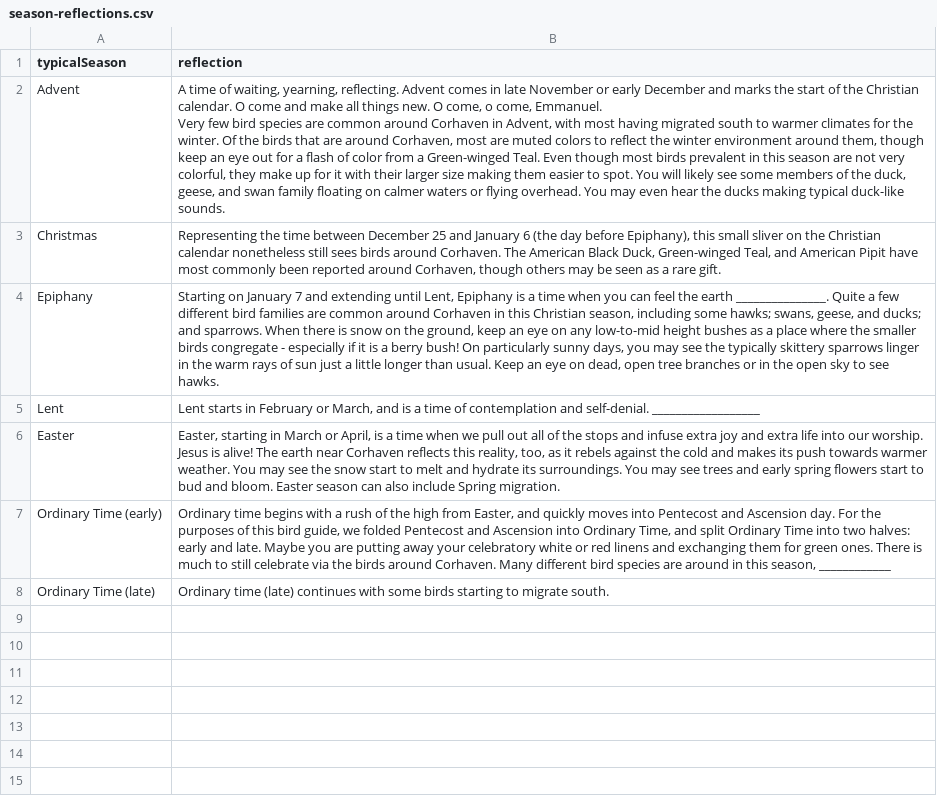
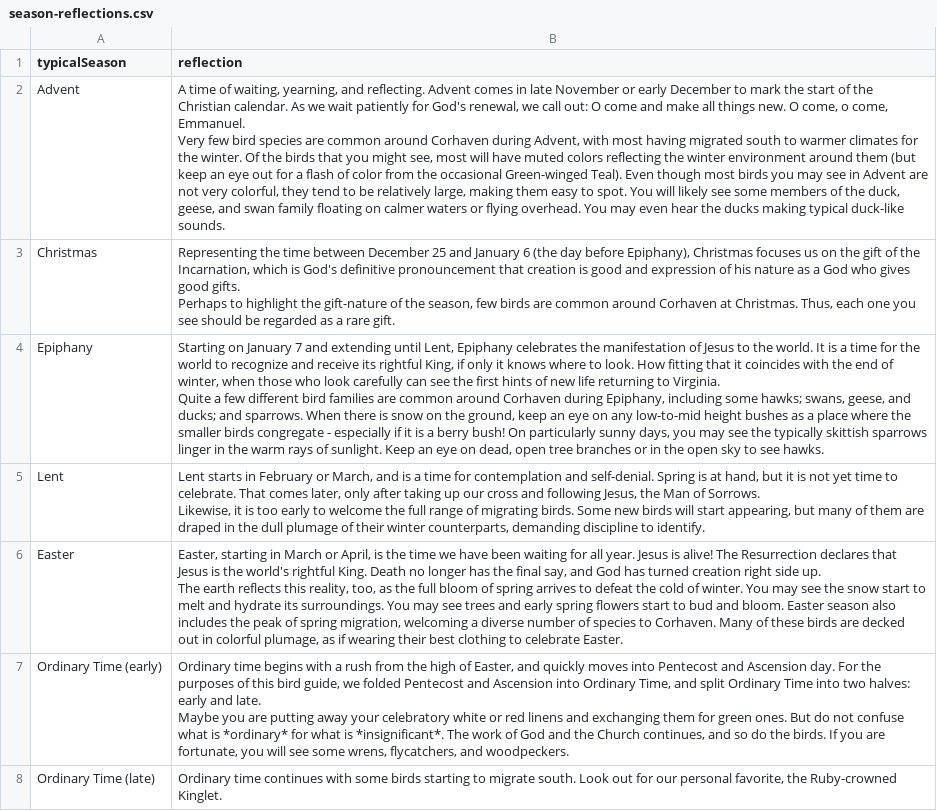
Before and after one commit to eyarzebinski/localbiRds, a CSV file: season-reflections.csv, drawn as a sheet; ↵ is a line break in a cell; the diff names each change by its address in the sheet, - before the commit and + after, or states it on an @@ line.

Commit message:
reflections

```diff
--- a/season-reflections.csv
+++ b/season-reflections.csv
-B2 (reflection): …waiting, yearning, reflecting. Advent comes in late November or early December and marks the start of the Christian calendar. O come and make all things new. O come, o come, Emmanuel. ↵ Very few bird species are common around Corhaven in Advent, with most having migrated south to warmer climates for the winter. Of the birds that are around Corhaven, most are muted colors to reflect the winter environment around them, though keep an eye out for a flash of color from a Green-winged Teal. Even though most birds prevalent in this season are not very colorful, they make up for it with their larger size making them easier to spot.…
+B2 (reflection): …waiting, yearning, and reflecting. Advent comes in late November or early December to mark the start of the Christian calendar. As we wait patiently for God's renewal, we call out: O come and make all things new. O come, o come, Emmanuel. ↵ Very few bird species are common around Corhaven during Advent, with most having migrated south to warmer climates for the winter. Of the birds that you might see, most will have muted colors reflecting the winter environment around them (but keep an eye out for a flash of color from the occasional Green-winged Teal). Even though most birds you may see in Advent are not very colorful, they tend to be relatively large, making them easy to spot.…
-B3 (reflection): …before Epiphany), this small sliver on the Christian calendar nonetheless still sees birds around Corhaven. The American Black Duck, Green-winged Teal, and American Pipit have most commonly been reported around Corhaven, though others may be seen as a…
+B3 (reflection): …before Epiphany), Christmas focuses us on the gift of the Incarnation, which is God's definitive pronouncement that creation is good and expression of his nature as a God who gives good gifts. ↵ Perhaps to highlight the gift-nature of the season, few birds are common around Corhaven at Christmas. Thus, each one you see should be regarded as a…
-B4 (reflection): …Lent, Epiphany is a time when you can feel the earth _______________. Quite a few different bird families are common around Corhaven in this Christian season, including some hawks; swans, geese, and ducks; and sparrows. When there is snow on the ground, keep an eye on any low-to-mid height bushes as a place where the smaller birds congregate - especially if it is a berry bush! On particularly sunny days, you may see the typically skittery sparrows linger in the warm rays of sun just a little longer than usual. Keep an…
+B4 (reflection): …Lent, Epiphany celebrates the manifestation of Jesus to the world. It is a time for the world to recognize and receive its rightful King, if only it knows where to look. How fitting that it coincides with the end of winter, when those who look carefully can see the first hints of new life returning to Virginia. ↵ Quite a few different bird families are common around Corhaven during Epiphany, including some hawks; swans, geese, and ducks; and sparrows. When there is snow on the ground, keep an eye on any low-to-mid height bushes as a place where the smaller birds congregate - especially if it is a berry bush! On particularly sunny days, you may see the typically skittish sparrows linger in the warm rays of sunlight. Keep an…
-B5 (reflection): …a time of contemplation and self-denial. __________________
+B5 (reflection): …a time for contemplation and self-denial. Spring is at hand, but it is not yet time to celebrate. That comes later, only after taking up our cross and following Jesus, the Man of Sorrows. ↵ Likewise, it is too early to welcome the full range of migrating birds. Some new birds will start appearing, but many of them are draped in the dull plumage of their winter counterparts, demanding discipline to identify.
-B6 (reflection): …April, is a time when we pull out all of the stops and infuse extra joy and extra life into our worship. Jesus is alive! The earth near Corhaven reflects this reality, too, as it rebels against the cold and makes its push towards warmer weather. You may see the snow start to melt and hydrate its surroundings. You may see trees and early spring flowers start to bud and bloom. Easter season can also include Spring migration.
+B6 (reflection): …April, is the time we have been waiting for all year. Jesus is alive! The Resurrection declares that Jesus is the world's rightful King. Death no longer has the final say, and God has turned creation right side up. ↵ The earth reflects this reality, too, as the full bloom of spring arrives to defeat the cold of winter. You may see the snow start to melt and hydrate its surroundings. You may see trees and early spring flowers start to bud and bloom. Easter season also includes the peak of spring migration, welcoming a diverse number of species to Corhaven. Many of these birds are decked out in colorful plumage, as if wearing their best clothing to celebrate Easter.
-B7 (reflection): …a rush of the high from Easter, and quickly moves into Pentecost and Ascension day. For the purposes of this bird guide, we folded Pentecost and Ascension into Ordinary Time, and split Ordinary Time into two halves: early and late. Maybe you are putting away your celebratory white or red linens and exchanging them for green ones. There is much to still celebrate via the birds around Corhaven. Many different bird species are around in this season, ____________
+B7 (reflection): …a rush from the high of Easter, and quickly moves into Pentecost and Ascension day. For the purposes of this bird guide, we folded Pentecost and Ascension into Ordinary Time, and split Ordinary Time into two halves: early and late. ↵ Maybe you are putting away your celebratory white or red linens and exchanging them for green ones. But do not confuse what is *ordinary* for what is *insignificant*. The work of God and the Church continues, and so do the birds. If you are fortunate, you will see some wrens, flycatchers, and woodpeckers.
-B8 (reflection): Ordinary time (late) continues with some birds starting to migrate south.
+B8 (reflection): Ordinary time continues with some birds starting to migrate south. Look out for our personal favorite, the Ruby-crowned Kinglet.
```
Also changed, not shown: 1 other file.
